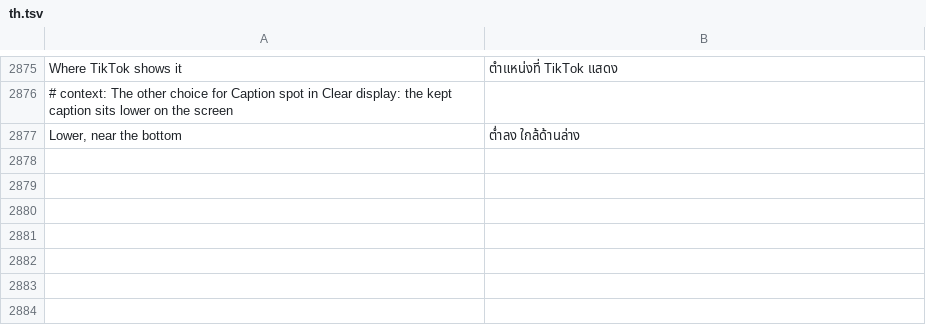
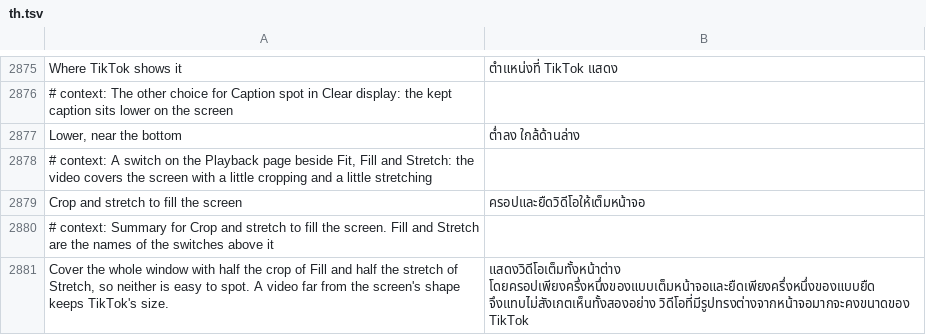
Before and after one commit to SysAdminDoc/HushFeed, a TSV file: extensions/tiktok/src/main/l10n/th.tsv, drawn as a sheet; only a part is shown, gaps mark what is left out; the diff names each change by its address in the sheet, - before the commit and + after, or states it on an @@ line.

Commit message:
feat(videofit): crop and stretch to fill, and stretch the cover too
A new switch covers the screen with half the crop of Fill and half the
stretch of Stretch, so neither shows much. A video far from the screen's
shape keeps TikTok's size, like Stretch.

The still cover TikTok shows before a video starts got the stretched size
but kept its center crop, so it showed another shape and flicked when the
video took over. While a switch reshapes the video the cover is drawn
stretched too, and gets TikTok's crop back when it doesn't.

Refs #421

```diff
--- a/extensions/tiktok/src/main/l10n/th.tsv
+++ b/extensions/tiktok/src/main/l10n/th.tsv
+row 2878: # context: A switch on the Playback page beside Fit, Fill and Stretch: the video covers the screen with a little cropping and a little stretching
+row 2879: Crop and stretch to fill the screen | ครอปและยืดวิดีโอให้เต็มหน้าจอ
+row 2880: # context: Summary for Crop and stretch to fill the screen. Fill and Stretch are the names of the switches above it
+row 2881: Cover the whole window with half the crop of Fill and half the stretch of Stretch, so neither is easy to spot. A video far from the screen's shape keeps TikTok's size. | แสดงวิดีโอเต็มทั้งหน้าต่าง โดยครอปเพียงครึ่งหนึ่งของแบบเต็มหน้าจอและยืดเพียงครึ่งหนึ่งของแบบยืด จึงแทบไม่สังเกตเห็นทั้งสองอย่าง วิดีโอที่มีรูปทรงต่างจากหน้าจอมากจะคงขนาดของ TikTok
```
Also changed, not shown: extensions/tiktok/src/main/l10n/ar.tsv, extensions/tiktok/src/main/l10n/az.tsv, 32 other files.
